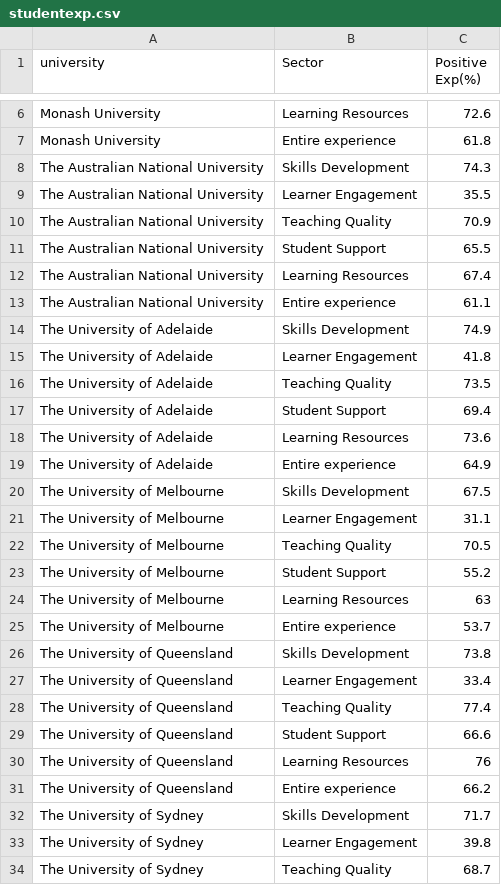
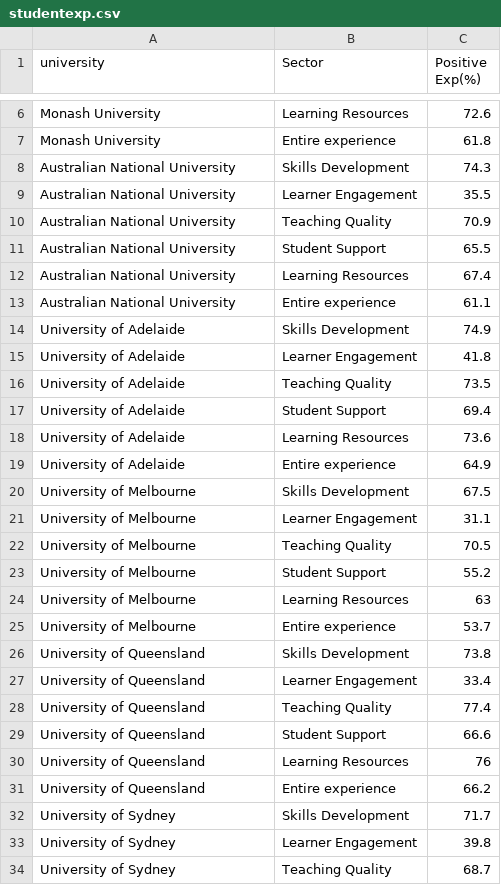
Before and after one commit to dnielleyp/FIT3179, a CSV file: data/studentexp.csv, drawn as a sheet; only a part is shown, gaps mark what is left out; the diff covers the shown part only.

Commit message:
changes to the column names and added few columns

```diff
--- a/data/studentexp.csv
+++ b/data/studentexp.csv
@@ -7,28 +7,28 @@ Monash University,Learning Resources,72.6
 Monash University,Entire experience,61.8
-The Australian National University,Skills Development,74.3
-The Australian National University,Learner Engagement,35.5
-The Australian National University,Teaching Quality,70.9
-The Australian National University,Student Support,65.5
-The Australian National University,Learning Resources,67.4
-The Australian National University,Entire experience,61.1
-The University of Adelaide,Skills Development,74.9
-The University of Adelaide,Learner Engagement,41.8
-The University of Adelaide,Teaching Quality,73.5
-The University of Adelaide,Student Support,69.4
-The University of Adelaide,Learning Resources,73.6
-The University of Adelaide,Entire experience,64.9
-The University of Melbourne,Skills Development,67.5
-The University of Melbourne,Learner Engagement,31.1
-The University of Melbourne,Teaching Quality,70.5
-The University of Melbourne,Student Support,55.2
-The University of Melbourne,Learning Resources,63
-The University of Melbourne,Entire experience,53.7
-The University of Queensland,Skills Development,73.8
-The University of Queensland,Learner Engagement,33.4
-The University of Queensland,Teaching Quality,77.4
-The University of Queensland,Student Support,66.6
-The University of Queensland,Learning Resources,76
-The University of Queensland,Entire experience,66.2
-The University of Sydney,Skills Development,71.7
-The University of Sydney,Learner Engagement,39.8
-The University of Sydney,Teaching Quality,68.7
+Australian National University,Skills Development,74.3
+Australian National University,Learner Engagement,35.5
+Australian National University,Teaching Quality,70.9
+Australian National University,Student Support,65.5
+Australian National University,Learning Resources,67.4
+Australian National University,Entire experience,61.1
+University of Adelaide,Skills Development,74.9
+University of Adelaide,Learner Engagement,41.8
+University of Adelaide,Teaching Quality,73.5
+University of Adelaide,Student Support,69.4
+University of Adelaide,Learning Resources,73.6
+University of Adelaide,Entire experience,64.9
+University of Melbourne,Skills Development,67.5
+University of Melbourne,Learner Engagement,31.1
+University of Melbourne,Teaching Quality,70.5
+University of Melbourne,Student Support,55.2
+University of Melbourne,Learning Resources,63
+University of Melbourne,Entire experience,53.7
+University of Queensland,Skills Development,73.8
+University of Queensland,Learner Engagement,33.4
+University of Queensland,Teaching Quality,77.4
+University of Queensland,Student Support,66.6
+University of Queensland,Learning Resources,76
+University of Queensland,Entire experience,66.2
+University of Sydney,Skills Development,71.7
+University of Sydney,Learner Engagement,39.8
+University of Sydney,Teaching Quality,68.7
```
Also changed, not shown: 6 removed rows and 15 edited cells elsewhere in this file, data/intstudent_destination.csv, 1 other file.
